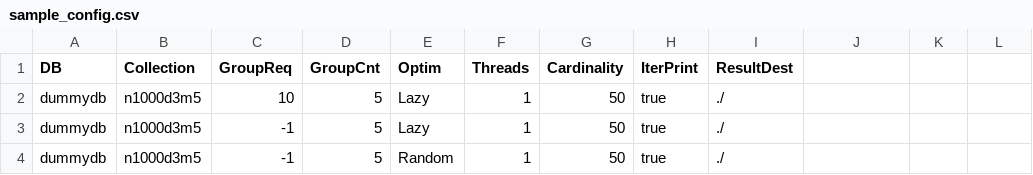
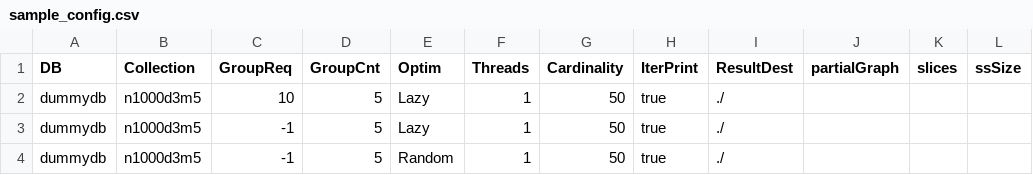
Before and after one commit to DataIntelligenceCrew/data-selection, a CSV file: go-fkc/FairFacilityLoc/sample_config.csv, drawn as a sheet.

Commit message:
make partial graph from full mongoDB

```diff
--- a/go-fkc/FairFacilityLoc/sample_config.csv
+++ b/go-fkc/FairFacilityLoc/sample_config.csv
@@ -1,2 +1,2 @@
-DB,Collection,GroupReq,GroupCnt,Optim,Threads,Cardinality,IterPrint,ResultDest
+DB,Collection,GroupReq,GroupCnt,Optim,Threads,Cardinality,IterPrint,ResultDest,partialGraph,slices,ssSize
 dummydb,n1000d3m5,10,5,Lazy,1,50,true,./
```
Also changed, not shown: 2 other files.
